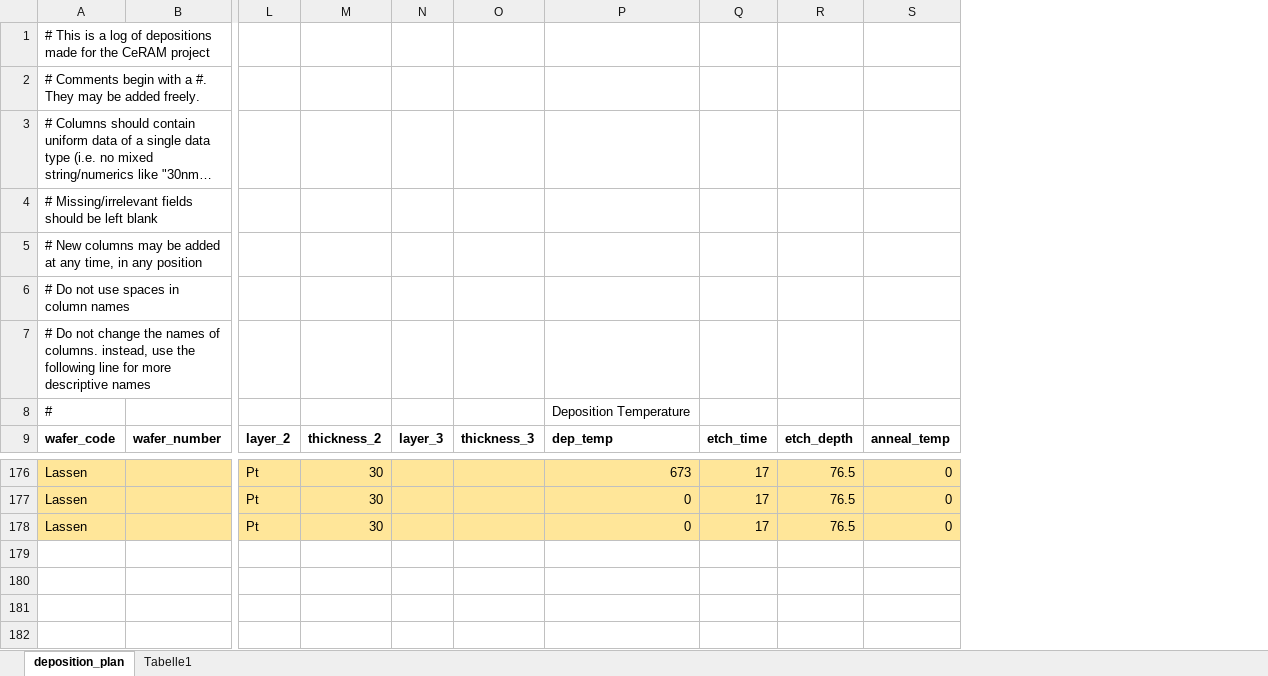
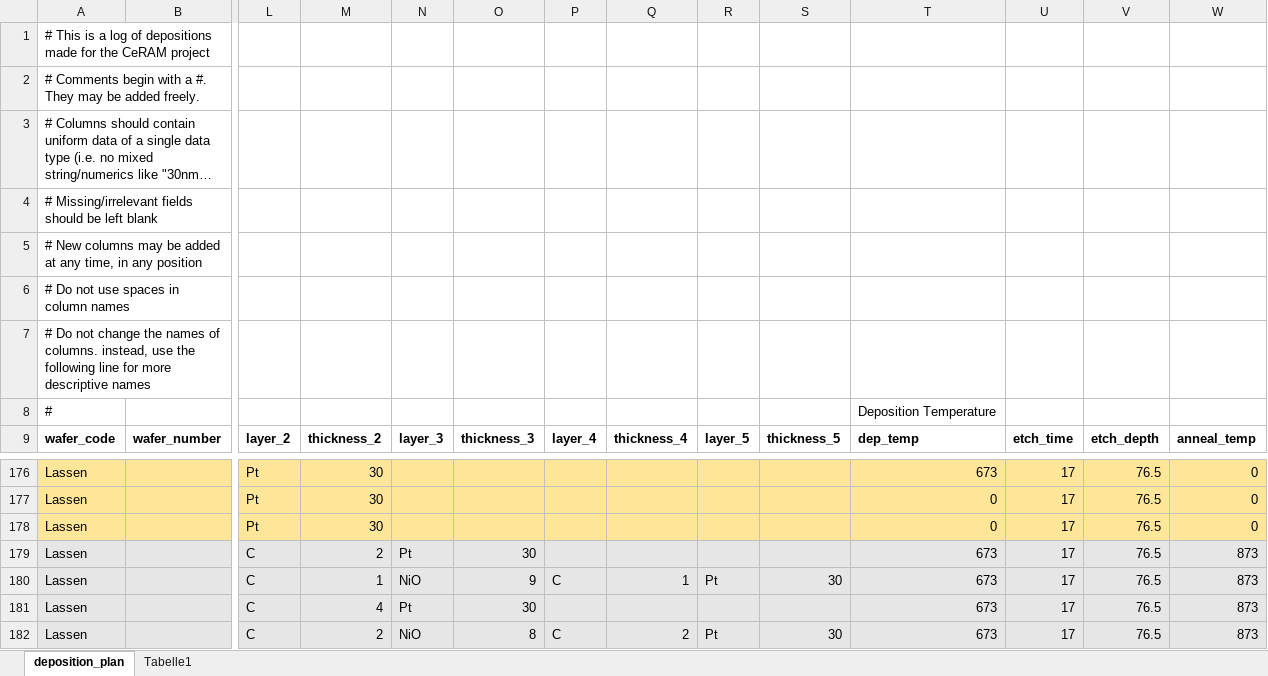
Before and after one commit to thennen/py-ivtools, an Excel workbook: ivtools/sampledata/CeRAM_Depositions.xlsx, sheet deposition_plan, drawn as a sheet; only a part is shown, gaps mark what is left out; long unchanged cells end in …; values as stored, in another font and other column widths than the file's, no borders; rows hold the shown columns only; the diff names each change by its address in the sheet, - before the commit and + after, or states it on an @@ line.

```diff
--- a/ivtools/sampledata/CeRAM_Depositions.xlsx (sheet deposition_plan)
+++ b/ivtools/sampledata/CeRAM_Depositions.xlsx (sheet deposition_plan)
+column P, row 9: layer_4
+column Q, row 9: thickness_4
+column R, row 9: layer_5
+column S, row 9: thickness_5
+row 179: Lassen |  | C | 2 | Pt | 30 |  |  |  |  | 673 | 17 | 76.5 | 873
+row 180: Lassen |  | C | 1 | NiO | 9 | C | 1 | Pt | 30 | 673 | 17 | 76.5 | 873
+row 181: Lassen |  | C | 4 | Pt | 30 |  |  |  |  | 673 | 17 | 76.5 | 873
+row 182: Lassen |  | C | 2 | NiO | 8 | C | 2 | Pt | 30 | 673 | 17 | 76.5 | 873
```
Also changed, not shown: 1 other file.
